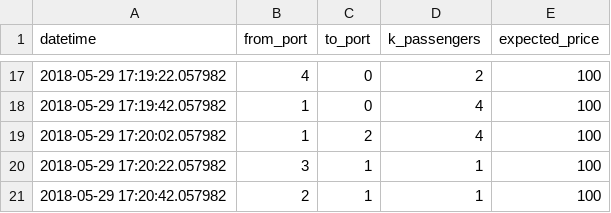
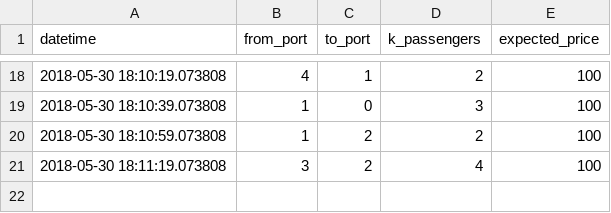
Before and after one commit to gnoliyil/aa241x, a CSV file: demand/demand.csv, drawn as a sheet; only a part is shown, gaps mark what is left out; the diff covers the shown part only.

```diff
--- a/demand/demand.csv
+++ b/demand/demand.csv
@@ -17,5 +18,4 @@ datetime,from_port,to_port,k_passengers,expected_price
-2018-05-29 17:19:22.057982,4,0,2,100
-2018-05-29 17:19:42.057982,1,0,4,100
-2018-05-29 17:20:02.057982,1,2,4,100
-2018-05-29 17:20:22.057982,3,1,1,100
-2018-05-29 17:20:42.057982,2,1,1,100
+2018-05-30 18:10:19.073808,4,1,2,100
+2018-05-30 18:10:39.073808,1,0,3,100
+2018-05-30 18:10:59.073808,1,2,2,100
+2018-05-30 18:11:19.073808,3,2,4,100
```
Also changed, not shown: 8 added rows, 7 removed rows and 16 edited cells elsewhere in this file, 2 other files.
